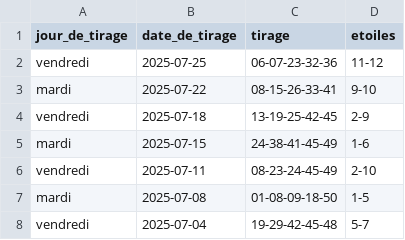
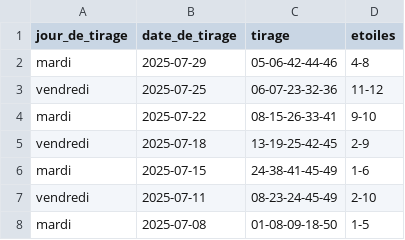
Before and after one commit to lgr974/euromillions-data, a CSV file: euromillions_merged.csv, drawn as a sheet; only a part is shown; the shorter side is filled out with more unchanged rows.

```diff
--- a/euromillions_merged.csv
+++ b/euromillions_merged.csv
@@ -1,2 +1,3 @@
 jour_de_tirage;date_de_tirage;tirage;etoiles
+mardi;2025-07-29;05-06-42-44-46;4-8
 vendredi;2025-07-25;06-07-23-32-36;11-12
```
